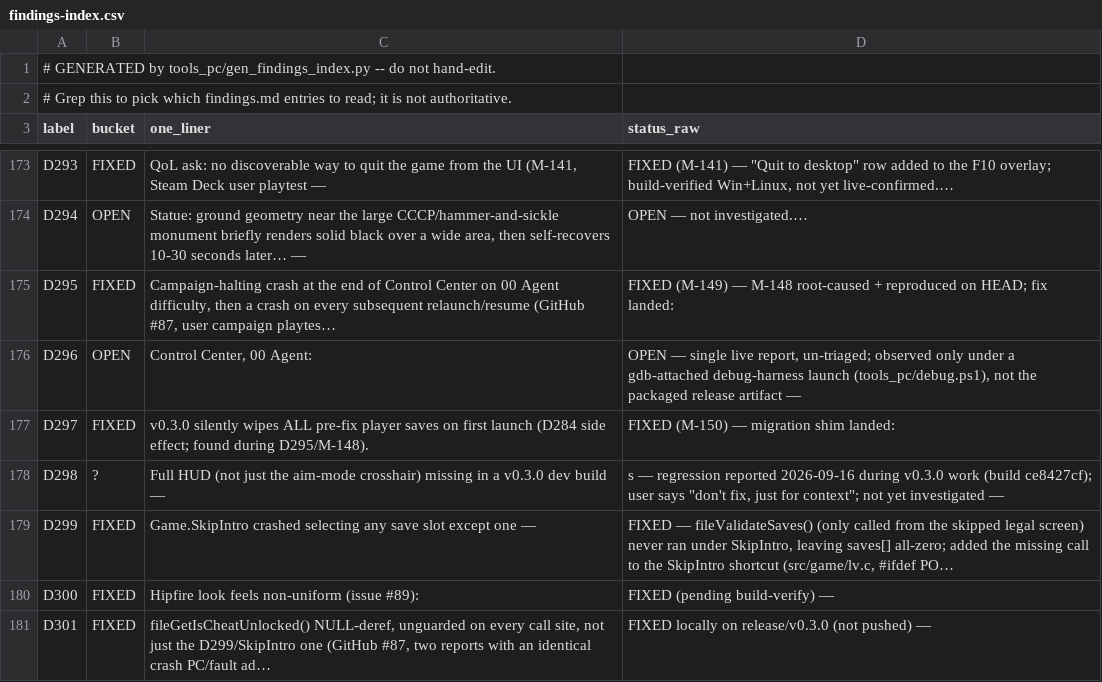
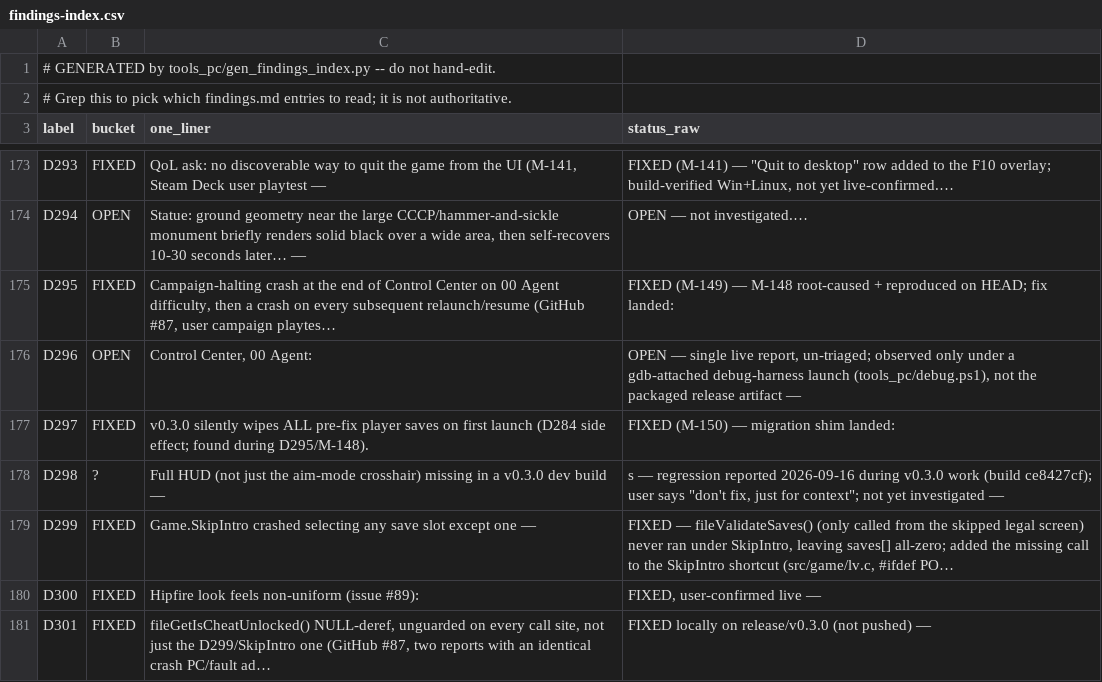
Before and after one commit to Sleepsong/goldeneye-pc-port, a CSV file: docs/dev/findings-index.csv, drawn as a sheet; only a part is shown, gaps mark what is left out.

Commit message:
docs(D300): correct stale status -- user already live-confirmed hipfire fix
findings.md and the index still said "pending manual playtest" / "pending
build-verify", but HANDOFF.md records the user played it live this session
and confirmed better feel. Regenerated the index via gen_findings_index.py.

```diff
--- a/docs/dev/findings-index.csv
+++ b/docs/dev/findings-index.csv
@@ -179,3 +179,3 @@ D298,?,Full HUD (not just the aim-mode crosshair) missing in a v0.3.0 dev build
 D299,FIXED,Game.SkipIntro crashed selecting any save slot except one —,"FIXED — fileValidateSaves() (only called from the skipped legal screen) never ran under SkipIntro, leaving saves[] all-zero; added the missing call to the SkipIntro shortcut (src/game/lv.c, #ifdef PO…"
-D300,FIXED,Hipfire look feels non-uniform (issue #89):,FIXED (pending build-verify) —
+D300,FIXED,Hipfire look feels non-uniform (issue #89):,"FIXED, user-confirmed live —"
 D301,FIXED,"fileGetIsCheatUnlocked() NULL-deref, unguarded on every call site, not just the D299/SkipIntro one (GitHub #87, two reports with an identical crash PC/fault ad…",FIXED locally on release/v0.3.0 (not pushed) —
```
Also changed, not shown: 1 other file.
